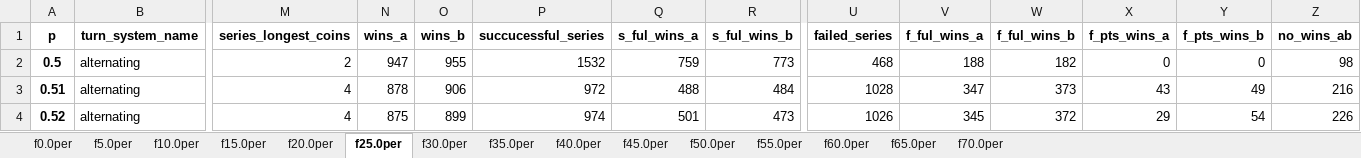
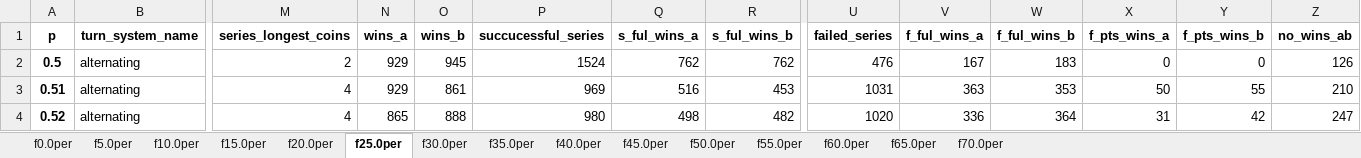
Before and after one commit to muzudho/sente-win-rate-70-percent-problem, an Excel workbook: reports/kakukin/auto_generated_kakukin_data_try2000_alter.xlsx, sheet f25.0per, drawn as a sheet; only a part is shown, gaps mark what is left out; values as stored, in another font and other column widths than the file's, no borders; the diff covers the shown part only; the diff names each change by its address in the sheet, - before the commit and + after, or states it on an @@ line.

```diff
--- a/reports/kakukin/auto_generated_kakukin_data_try2000_alter.xlsx (sheet f25.0per)
+++ b/reports/kakukin/auto_generated_kakukin_data_try2000_alter.xlsx (sheet f25.0per)
-N2 (wins_a): 947
+N2 (wins_a): 929
-O2 (wins_b): 955
+O2 (wins_b): 945
-P2 (succucessful_series): 1532
+P2 (succucessful_series): 1524
-Q2 (s_ful_wins_a): 759
+Q2 (s_ful_wins_a): 762
-R2 (s_ful_wins_b): 773
+R2 (s_ful_wins_b): 762
-U2 (failed_series): 468
+U2 (failed_series): 476
-V2 (f_ful_wins_a): 188
+V2 (f_ful_wins_a): 167
-W2 (f_ful_wins_b): 182
+W2 (f_ful_wins_b): 183
-Z2 (no_wins_ab): 98
+Z2 (no_wins_ab): 126
-N3 (wins_a): 878
+N3 (wins_a): 929
-O3 (wins_b): 906
+O3 (wins_b): 861
-P3 (succucessful_series): 972
+P3 (succucessful_series): 969
-Q3 (s_ful_wins_a): 488
+Q3 (s_ful_wins_a): 516
-R3 (s_ful_wins_b): 484
+R3 (s_ful_wins_b): 453
-U3 (failed_series): 1028
+U3 (failed_series): 1031
-V3 (f_ful_wins_a): 347
+V3 (f_ful_wins_a): 363
-W3 (f_ful_wins_b): 373
+W3 (f_ful_wins_b): 353
-X3 (f_pts_wins_a): 43
+X3 (f_pts_wins_a): 50
-Y3 (f_pts_wins_b): 49
+Y3 (f_pts_wins_b): 55
-Z3 (no_wins_ab): 216
+Z3 (no_wins_ab): 210
-N4 (wins_a): 875
+N4 (wins_a): 865
-O4 (wins_b): 899
+O4 (wins_b): 888
-P4 (succucessful_series): 974
+P4 (succucessful_series): 980
-Q4 (s_ful_wins_a): 501
+Q4 (s_ful_wins_a): 498
-R4 (s_ful_wins_b): 473
+R4 (s_ful_wins_b): 482
-U4 (failed_series): 1026
+U4 (failed_series): 1020
-V4 (f_ful_wins_a): 345
+V4 (f_ful_wins_a): 336
-W4 (f_ful_wins_b): 372
+W4 (f_ful_wins_b): 364
-X4 (f_pts_wins_a): 29
+X4 (f_pts_wins_a): 31
-Y4 (f_pts_wins_b): 54
+Y4 (f_pts_wins_b): 42
-Z4 (no_wins_ab): 226
+Z4 (no_wins_ab): 247
```
Also changed, not shown: 468 edited cells elsewhere in this sheet, sheet f20.0per, sheet f10.0per, sheet f15.0per, sheet f30.0per, sheet f5.0per, sheet f50.0per, 8 more sheets, reports/kakukin/auto_generated_kakukin_data_try2000_froze.xlsx, reports/kakukin/score_sheet_example.xlsx, 2 other files.
